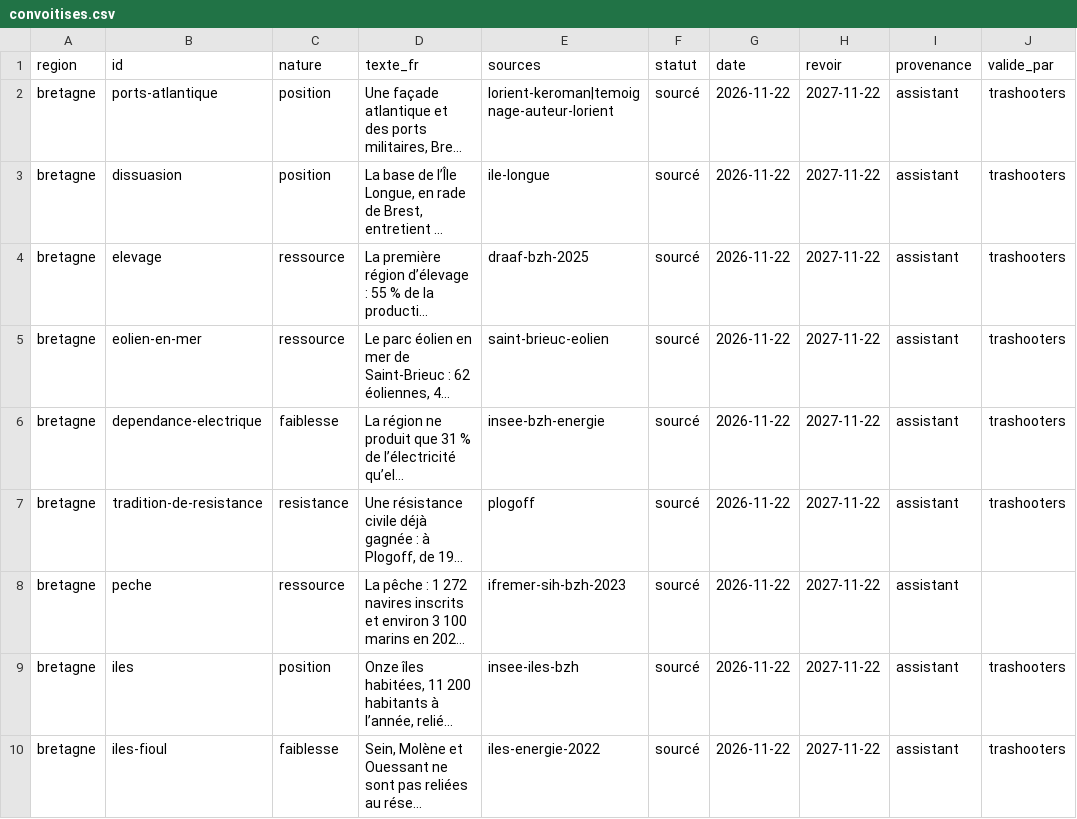
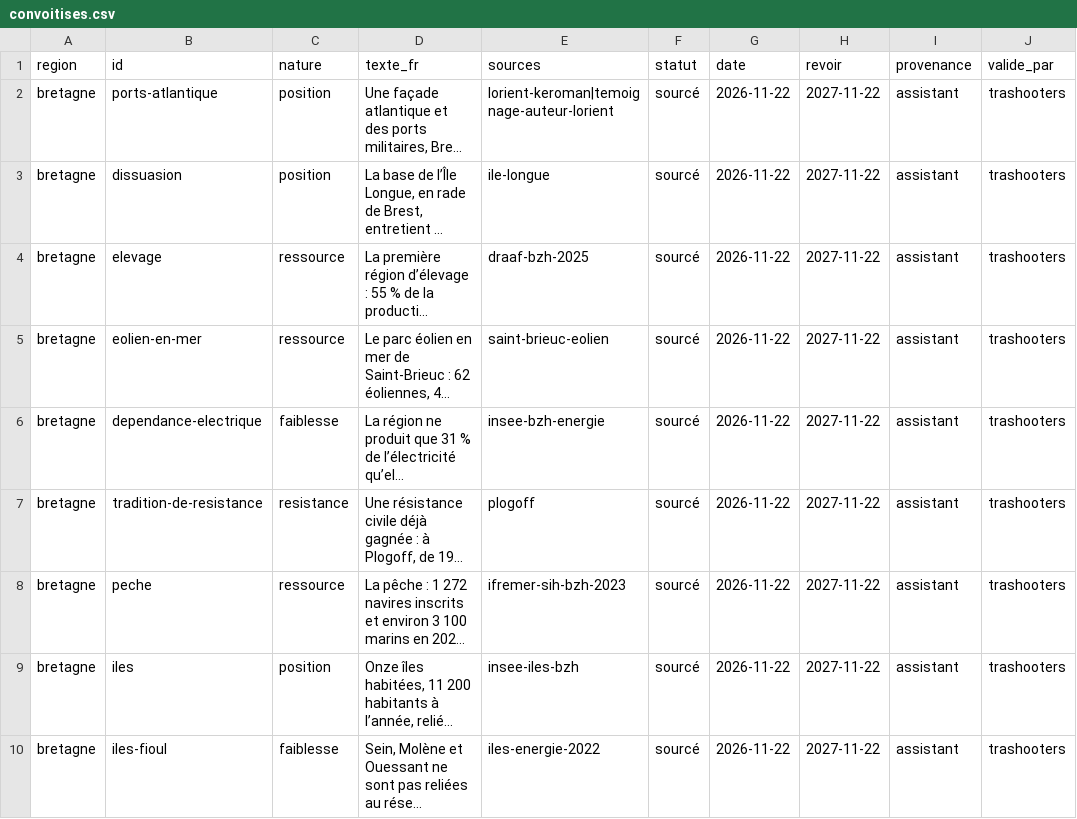
Before and after one commit to labo-de-la-bande/labo-de-la-bande.github.io, a CSV file: data/pays/fr/convoitises.csv, drawn as a sheet; long unchanged cells end in …; the diff names each change by its address in the sheet, - before the commit and + after, or states it on an @@ line.

```diff
--- a/data/pays/fr/convoitises.csv
+++ b/data/pays/fr/convoitises.csv
-J8 (valide_par): (empty)
+J8 (valide_par): trashooters
```
